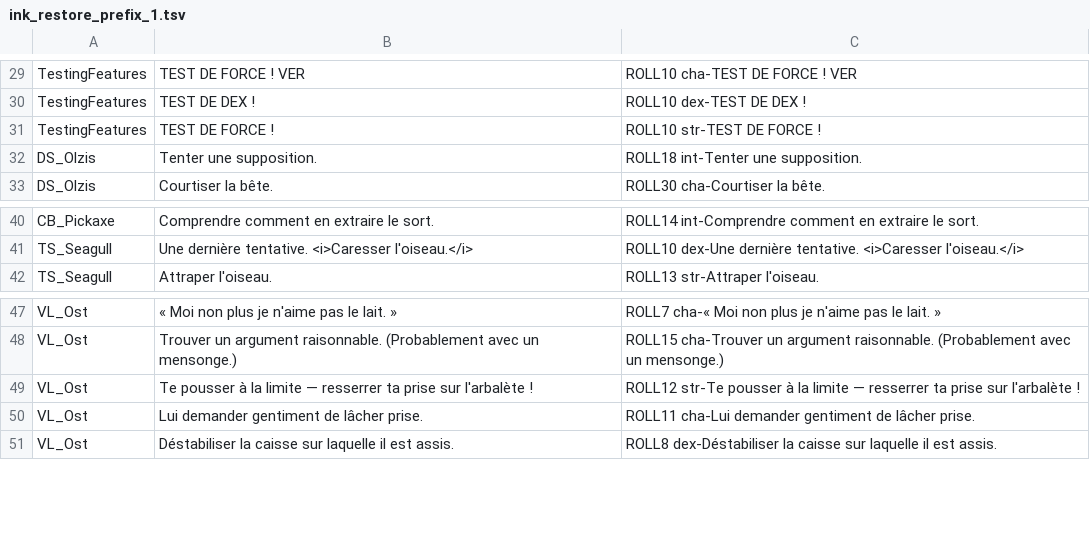
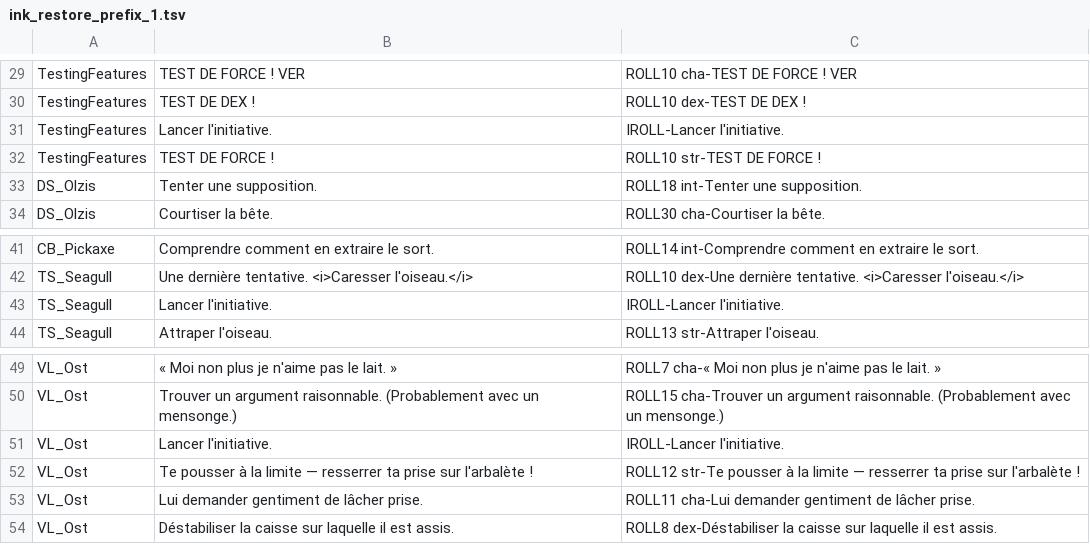
Before and after one commit to KamelAkar/esoteric-ebb-fr, a TSV file: translations/ink_restore_prefix_1.tsv, drawn as a sheet; only a part is shown, gaps mark what is left out.

Commit message:
v1.3.2 HOTFIX : restaure préfixes IROLL- (initiative combat) + SPELL
Report joueur (AvatarTix8 sur Nexus) : l'initiative de combat ne se
déclenchait pas pour le zombie de l'intro (et autres combats), le
dialogue bouclait à l'infini.

Cause : le regex de restauration de v1.3.1 (`(?:ROLL|DC|FC|IROLL)\d+`)
attendait obligatoirement un chiffre après le nom du préfixe. Mais le
format IROLL est `IROLL-<text>` (sans nombre), donc ces préfixes
n'étaient pas détectés et n'avaient pas été restaurés lors du fix v1.3.1.

Regex corrigé pour gérer les 3 formats :
- ROLL<n> <stat>- / DC<n> <stat>- / FC<n> <stat>-
- IROLL-
- SPELL <name>-

14 préfixes additionnels restaurés à travers tout le jeu.

```diff
--- a/translations/ink_restore_prefix_1.tsv
+++ b/translations/ink_restore_prefix_1.tsv
@@ -30,2 +30,3 @@ TestingFeatures	TEST DE FORCE ! VER 	ROLL10 cha-TEST DE FORCE ! VER
 TestingFeatures	TEST DE DEX ! 	ROLL10 dex-TEST DE DEX !
+TestingFeatures	Lancer l'initiative. 	IROLL-Lancer l'initiative.
 TestingFeatures	TEST DE FORCE ! 	ROLL10 str-TEST DE FORCE !
@@ -41,2 +42,3 @@ CB_Pickaxe	Comprendre comment en extraire le sort. 	ROLL14 int-Comprendre commen
 TS_Seagull	Une dernière tentative. <i>Caresser l'oiseau.</i> 	ROLL10 dex-Une dernière tentative. <i>Caresser l'oiseau.</i>
+TS_Seagull	Lancer l'initiative. 	IROLL-Lancer l'initiative.
 TS_Seagull	Attraper l'oiseau. 	ROLL13 str-Attraper l'oiseau.
@@ -48,2 +50,3 @@ VL_Ost	« Moi non plus je n'aime pas le lait. » 	ROLL7 cha-« Moi non plus je n
 VL_Ost	Trouver un argument raisonnable. (Probablement avec un mensonge.) 	ROLL15 cha-Trouver un argument raisonnable. (Probablement avec un mensonge.)
+VL_Ost	Lancer l'initiative. 	IROLL-Lancer l'initiative.
 VL_Ost	Te pousser à la limite — resserrer ta prise sur l'arbalète ! 	ROLL12 str-Te pousser à la limite — resserrer ta prise sur l'arbalète !
```
Also changed, not shown: translations/ink_restore_prefix_14.tsv, translations/ink_restore_prefix_23.tsv, 9 other files.
